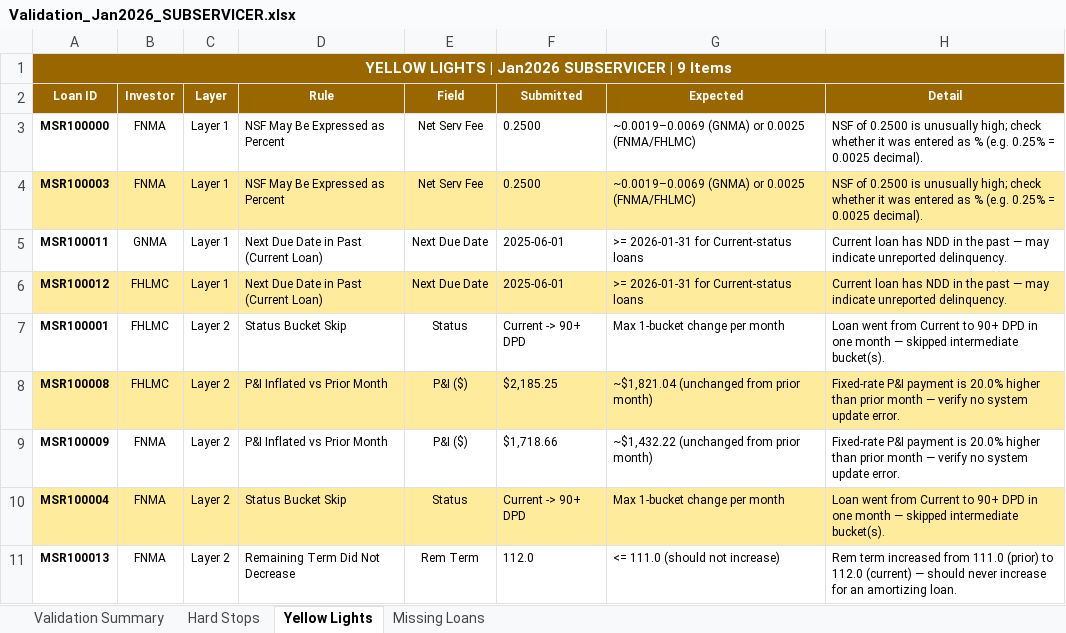
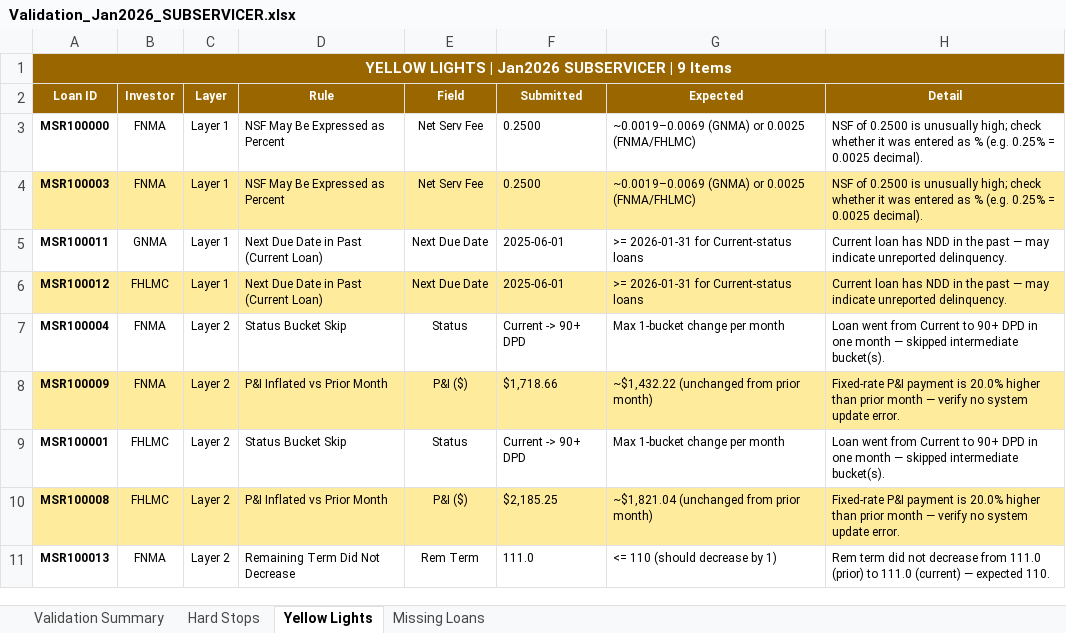
Before and after one commit to LarkinOhern/msr-simulation, an Excel workbook: Validation_Jan2026_SUBSERVICER.xlsx, sheet Yellow Lights, drawn as a sheet; values as stored, in another font and other column widths than the file's, no borders; the diff names each change by its address in the sheet, - before the commit and + after, or states it on an @@ line.

```diff
--- a/Validation_Jan2026_SUBSERVICER.xlsx (sheet Yellow Lights)
+++ b/Validation_Jan2026_SUBSERVICER.xlsx (sheet Yellow Lights)
@@ row 10 moved to row 7: MSR100004 @@
@@ row 9 moved to row 8: MSR100009 @@
-F11 (Submitted): 112.0
+F11 (Submitted): 111.0
-G11 (Expected): <= 111.0 (should not increase)
+G11 (Expected): <= 110 (should decrease by 1)
-H11 (Detail): Rem term increased from 111.0 (prior) to 112.0 (current) — should never increase for an amortizing loan.
+H11 (Detail): Rem term did not decrease from 111.0 (prior) to 111.0 (current) — expected 110.
```
Also changed, not shown: sheet Hard Stops, sheet Missing Loans, sheet Validation Summary, MSR_Sample_Tape_Dec2025_Jan2026.xlsx, Recon_Capitalization_Dec2025_Jan2026.xlsx, 9 other files.
